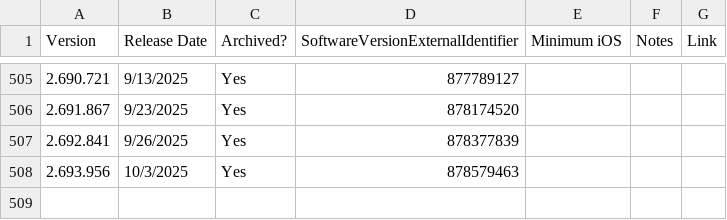
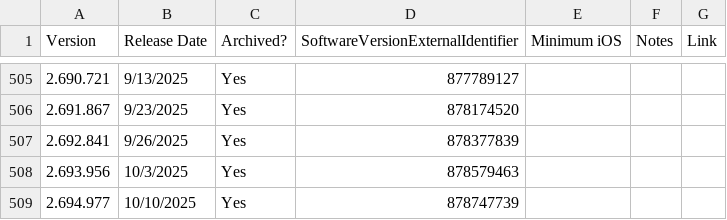
Before and after one commit to Yakov5776/ultimaterobloxmobilearchive, a CSV file: csv/ROBLOX.csv, drawn as a sheet; only a part is shown, gaps mark what is left out.

```diff
--- a/csv/ROBLOX.csv
+++ b/csv/ROBLOX.csv
@@ -508 +508,2 @@ Version,Release Date,Archived?,SoftwareVersionExternalIdentifier,Minimum iOS,Not
 2.693.956,10/3/2025,Yes,878579463,,,
+2.694.977,10/10/2025,Yes,878747739,,,
```
